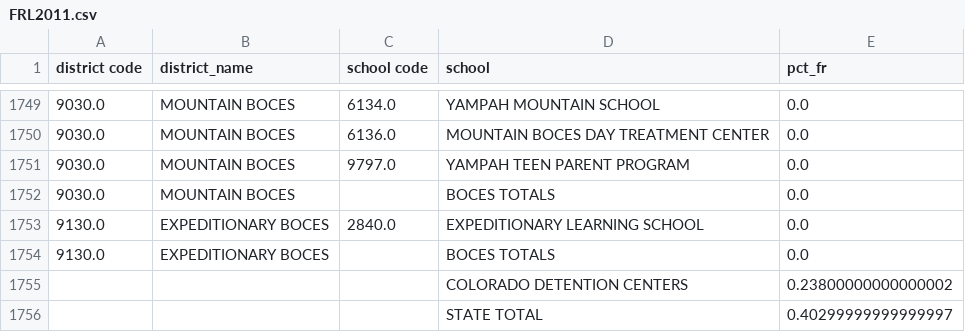
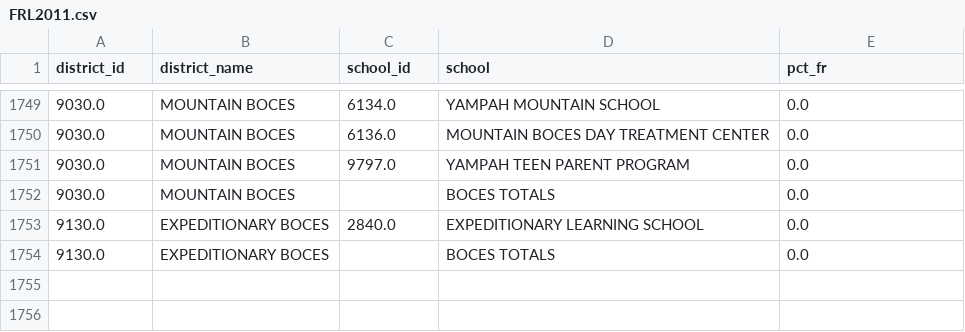
Before and after one commit to clewis53/CaeleyLewis-Capstone2-StoryOfColoradoEducation, a CSV file: data/interim/kaggle/FRL2011.csv, drawn as a sheet; only a part is shown, gaps mark what is left out; the diff names each change by its address in the sheet, - before the commit and + after, or states it on an @@ line.

Commit message:
Make_dataset update for FRL datasets
Added exceptions to make FRL datasets get processed correctly. Completed EDA for Final Grades and FRL as well as adding some EDA to Enroll working datasets by creating a diversity score column

```diff
--- a/data/interim/kaggle/FRL2011.csv
+++ b/data/interim/kaggle/FRL2011.csv
-A1: district code
+A1: district_id
-C1: school code
+C1: school_id
-row 1755:  |  |  | COLORADO DETENTION CENTERS | 0.23800000000000002
-row 1756:  |  |  | STATE TOTAL | 0.40299999999999997
```
Also changed, not shown: data/interim/kaggle/FRL2012.csv, 7 other files.
